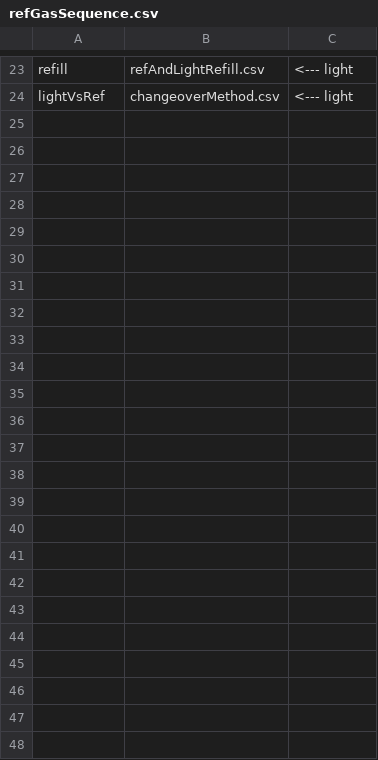
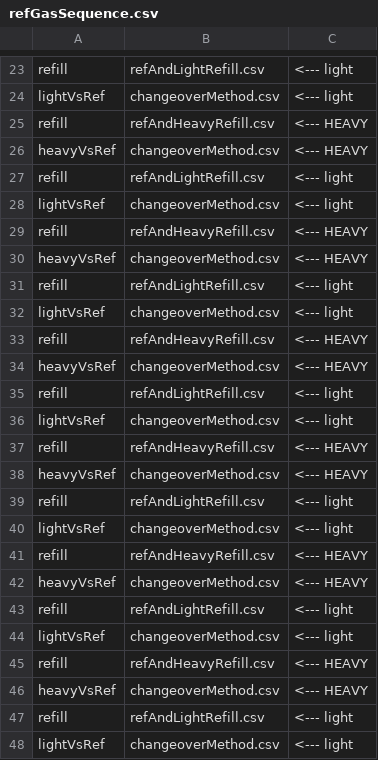
Before and after one commit to davidbajnai/TARDIS, a CSV file: data/Sequences/refGasSequence.csv, drawn as a sheet; only a part is shown, gaps mark what is left out.

```diff
--- a/data/Sequences/refGasSequence.csv
+++ b/data/Sequences/refGasSequence.csv
@@ -24 +24,25 @@ refill,refAndLightRefill.csv,<--- light
 lightVsRef,changeoverMethod.csv,<--- light
+refill,refAndHeavyRefill.csv,<--- HEAVY
+heavyVsRef,changeoverMethod.csv,<--- HEAVY
+refill,refAndLightRefill.csv,<--- light
+lightVsRef,changeoverMethod.csv,<--- light
+refill,refAndHeavyRefill.csv,<--- HEAVY
+heavyVsRef,changeoverMethod.csv,<--- HEAVY
+refill,refAndLightRefill.csv,<--- light
+lightVsRef,changeoverMethod.csv,<--- light
+refill,refAndHeavyRefill.csv,<--- HEAVY
+heavyVsRef,changeoverMethod.csv,<--- HEAVY
+refill,refAndLightRefill.csv,<--- light
+lightVsRef,changeoverMethod.csv,<--- light
+refill,refAndHeavyRefill.csv,<--- HEAVY
+heavyVsRef,changeoverMethod.csv,<--- HEAVY
+refill,refAndLightRefill.csv,<--- light
+lightVsRef,changeoverMethod.csv,<--- light
+refill,refAndHeavyRefill.csv,<--- HEAVY
+heavyVsRef,changeoverMethod.csv,<--- HEAVY
+refill,refAndLightRefill.csv,<--- light
+lightVsRef,changeoverMethod.csv,<--- light
+refill,refAndHeavyRefill.csv,<--- HEAVY
+heavyVsRef,changeoverMethod.csv,<--- HEAVY
+refill,refAndLightRefill.csv,<--- light
+lightVsRef,changeoverMethod.csv,<--- light
```
Also changed, not shown: data/Methods/changeoverMethod.csv, data/Methods/samGas_FirstFill_V23.csv, 8 other files.
